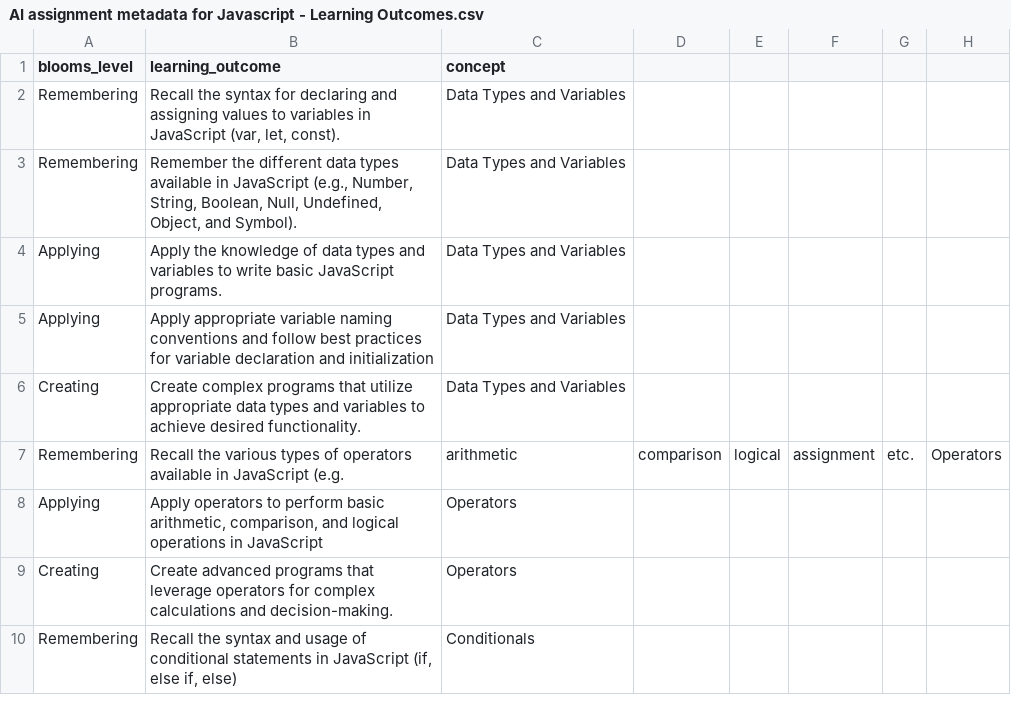
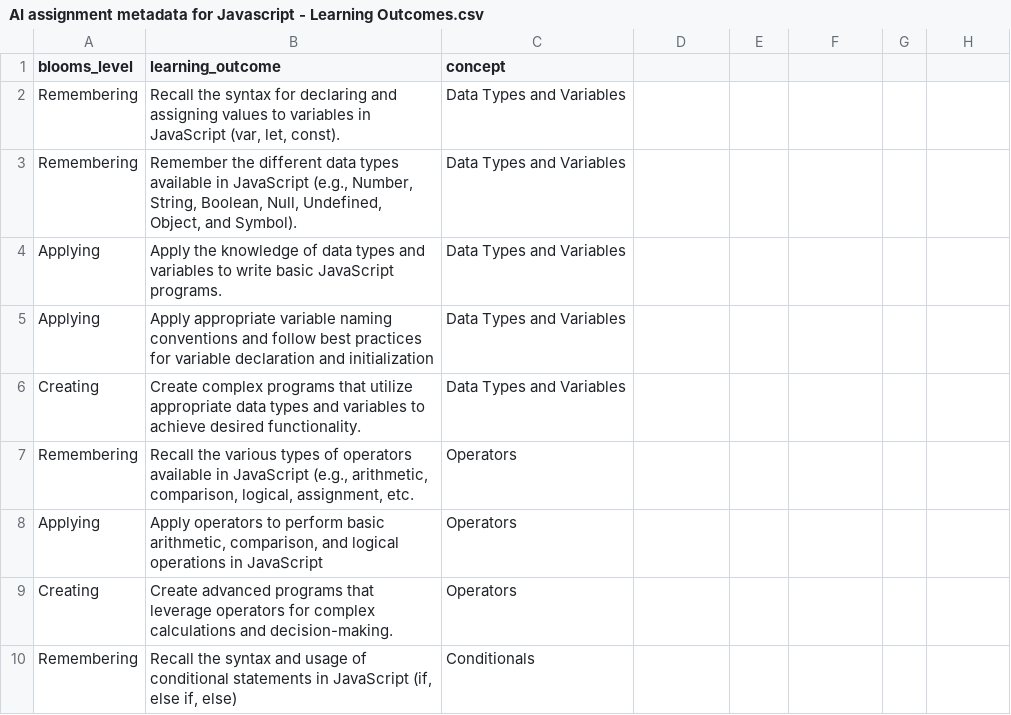
Before and after one commit to Ishita-Khatri/JavaScriptTutor, a CSV file: AI assignment metadata for Javascript - Learning Outcomes.csv, drawn as a sheet; only a part is shown; removed rows and columns are numbered as before the commit, all else as after; the diff names each change by its address in the sheet, - before the commit and + after, or states it on an @@ line.

Commit message:
AI assignment metadata for Javascript - Learning Outcomes.csv

```diff
--- a/AI assignment metadata for Javascript - Learning Outcomes.csv
+++ b/AI assignment metadata for Javascript - Learning Outcomes.csv
-row 7: Remembering | Recall the various types of operators available in JavaScript (e.g. | arithmetic | comparison | logical | assignment | etc. | Operators
+row 7: Remembering | Recall the various types of operators available in JavaScript (e.g., arithmetic, comparison, logical, assignment, etc. | Operators
```
